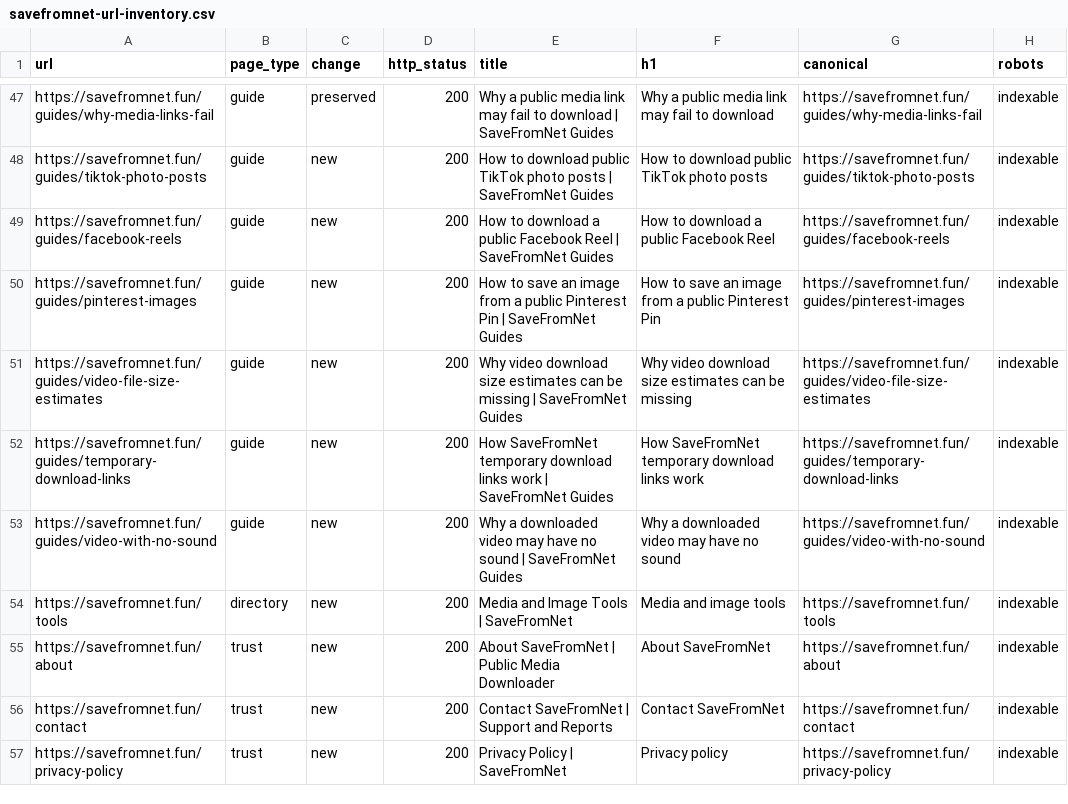
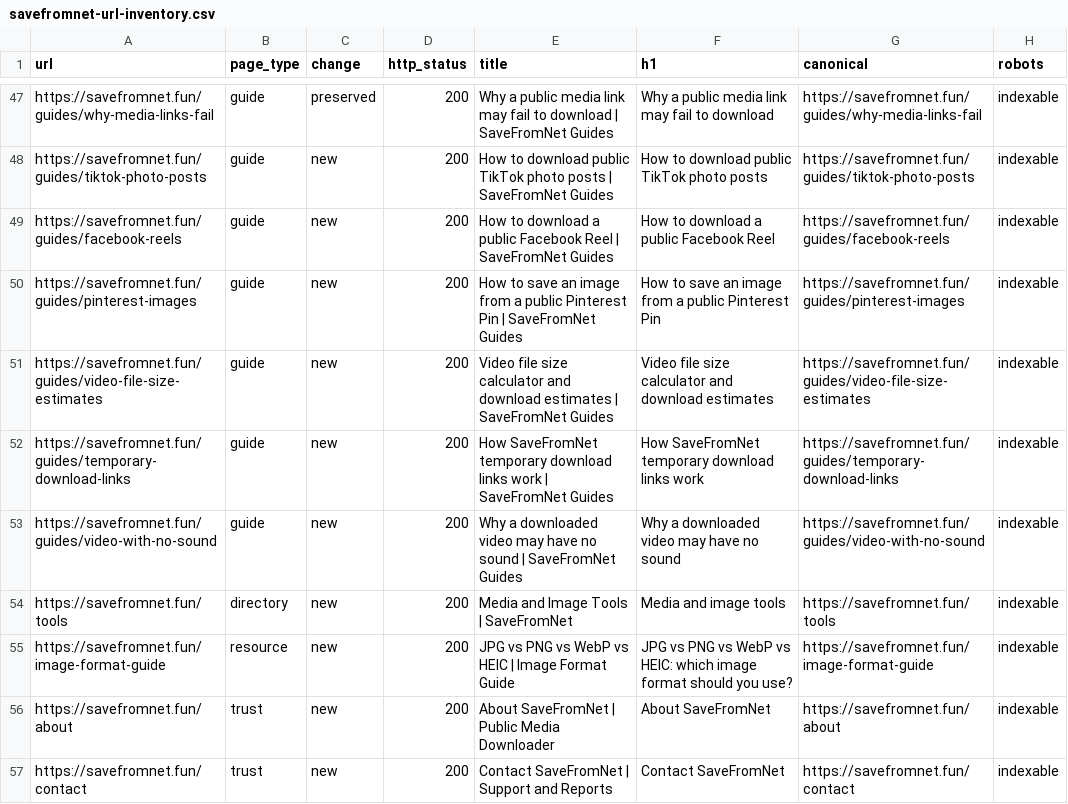
Before and after one commit to umardesignsin-sketch/savefromnetytdownloader, a CSV file: growth/savefromnet-url-inventory.csv, drawn as a sheet; only a part is shown, gaps mark what is left out; the shorter side is filled out with more unchanged rows.

Commit message:
Add useful format and file size SEO resources

```diff
--- a/growth/savefromnet-url-inventory.csv
+++ b/growth/savefromnet-url-inventory.csv
@@ -50,3 +50,3 @@ https://savefromnet.fun/guides/facebook-reels,guide,new,200,How to download a pu
 https://savefromnet.fun/guides/pinterest-images,guide,new,200,How to save an image from a public Pinterest Pin | SaveFromNet Guides,How to save an image from a public Pinterest Pin,https://savefromnet.fun/guides/pinterest-images,indexable
-https://savefromnet.fun/guides/video-file-size-estimates,guide,new,200,Why video download size estimates can be missing | SaveFromNet Guides,Why video download size estimates can be missing,https://savefromnet.fun/guides/video-file-size-estimates,indexable
+https://savefromnet.fun/guides/video-file-size-estimates,guide,new,200,Video file size calculator and download estimates | SaveFromNet Guides,Video file size calculator and download estimates,https://savefromnet.fun/guides/video-file-size-estimates,indexable
 https://savefromnet.fun/guides/temporary-download-links,guide,new,200,How SaveFromNet temporary download links work | SaveFromNet Guides,How SaveFromNet temporary download links work,https://savefromnet.fun/guides/temporary-download-links,indexable
@@ -54,2 +54,3 @@ https://savefromnet.fun/guides/video-with-no-sound,guide,new,200,Why a downloade
 https://savefromnet.fun/tools,directory,new,200,Media and Image Tools | SaveFromNet,Media and image tools,https://savefromnet.fun/tools,indexable
+https://savefromnet.fun/image-format-guide,resource,new,200,JPG vs PNG vs WebP vs HEIC | Image Format Guide,JPG vs PNG vs WebP vs HEIC: which image format should you use?,https://savefromnet.fun/image-format-guide,indexable
 https://savefromnet.fun/about,trust,new,200,About SaveFromNet | Public Media Downloader,About SaveFromNet,https://savefromnet.fun/about,indexable
```
Also changed, not shown: 15 other files.
